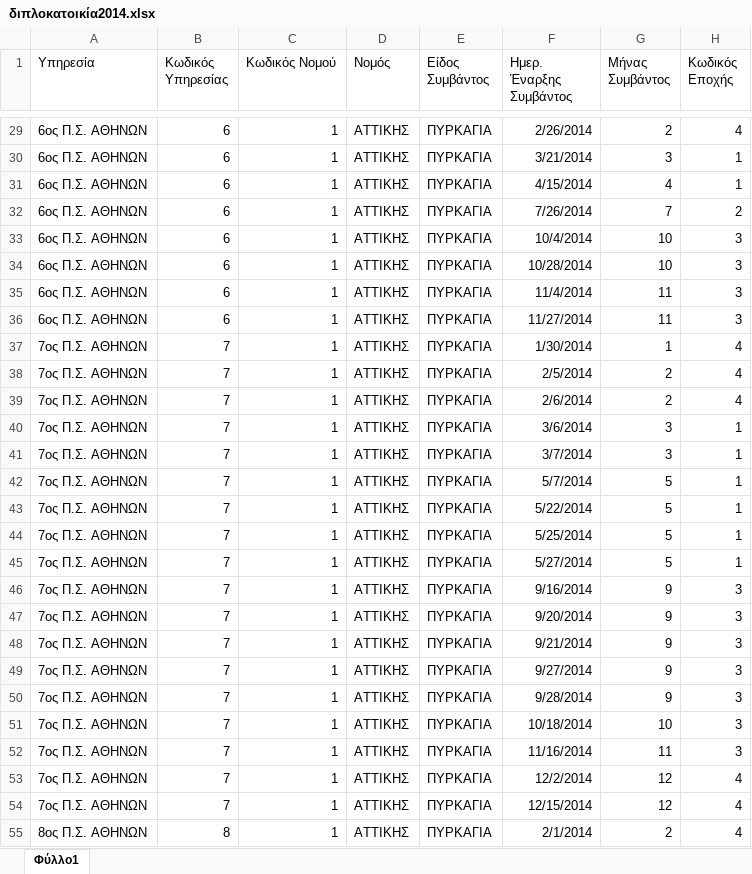
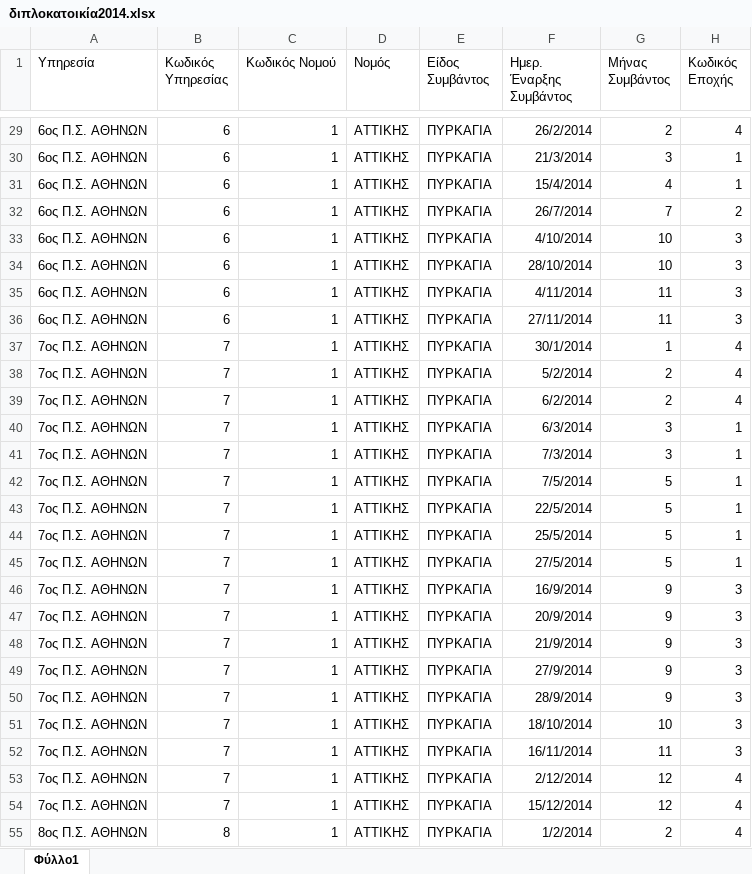
Before and after one commit to itsoulos/MLFOREST, an Excel workbook: MONO_DOUBLE/διπλοκατοικία2014.xlsx, sheet Φύλλο1, drawn as a sheet; only a part is shown, gaps mark what is left out; values as stored, in another font and other column widths than the file's, no borders; the diff covers the shown part only; the diff names each change by its address in the sheet, - before the commit and + after, or states it on an @@ line.

```diff
--- a/MONO_DOUBLE/διπλοκατοικία2014.xlsx (sheet Φύλλο1)
+++ b/MONO_DOUBLE/διπλοκατοικία2014.xlsx (sheet Φύλλο1)
-F29 (Ημερ. Έναρξης Συμβάντος): 2/26/2014
+F29 (Ημερ. Έναρξης Συμβάντος): 26/2/2014
-F30 (Ημερ. Έναρξης Συμβάντος): 3/21/2014
+F30 (Ημερ. Έναρξης Συμβάντος): 21/3/2014
-F31 (Ημερ. Έναρξης Συμβάντος): 4/15/2014
+F31 (Ημερ. Έναρξης Συμβάντος): 15/4/2014
-F32 (Ημερ. Έναρξης Συμβάντος): 7/26/2014
+F32 (Ημερ. Έναρξης Συμβάντος): 26/7/2014
-F33 (Ημερ. Έναρξης Συμβάντος): 10/4/2014
+F33 (Ημερ. Έναρξης Συμβάντος): 4/10/2014
-F34 (Ημερ. Έναρξης Συμβάντος): 10/28/2014
+F34 (Ημερ. Έναρξης Συμβάντος): 28/10/2014
-F35 (Ημερ. Έναρξης Συμβάντος): 11/4/2014
+F35 (Ημερ. Έναρξης Συμβάντος): 4/11/2014
-F36 (Ημερ. Έναρξης Συμβάντος): 11/27/2014
+F36 (Ημερ. Έναρξης Συμβάντος): 27/11/2014
-F37 (Ημερ. Έναρξης Συμβάντος): 1/30/2014
+F37 (Ημερ. Έναρξης Συμβάντος): 30/1/2014
-F38 (Ημερ. Έναρξης Συμβάντος): 2/5/2014
+F38 (Ημερ. Έναρξης Συμβάντος): 5/2/2014
-F39 (Ημερ. Έναρξης Συμβάντος): 2/6/2014
+F39 (Ημερ. Έναρξης Συμβάντος): 6/2/2014
-F40 (Ημερ. Έναρξης Συμβάντος): 3/6/2014
+F40 (Ημερ. Έναρξης Συμβάντος): 6/3/2014
-F41 (Ημερ. Έναρξης Συμβάντος): 3/7/2014
+F41 (Ημερ. Έναρξης Συμβάντος): 7/3/2014
-F42 (Ημερ. Έναρξης Συμβάντος): 5/7/2014
+F42 (Ημερ. Έναρξης Συμβάντος): 7/5/2014
-F43 (Ημερ. Έναρξης Συμβάντος): 5/22/2014
+F43 (Ημερ. Έναρξης Συμβάντος): 22/5/2014
-F44 (Ημερ. Έναρξης Συμβάντος): 5/25/2014
+F44 (Ημερ. Έναρξης Συμβάντος): 25/5/2014
-F45 (Ημερ. Έναρξης Συμβάντος): 5/27/2014
+F45 (Ημερ. Έναρξης Συμβάντος): 27/5/2014
-F46 (Ημερ. Έναρξης Συμβάντος): 9/16/2014
+F46 (Ημερ. Έναρξης Συμβάντος): 16/9/2014
-F47 (Ημερ. Έναρξης Συμβάντος): 9/20/2014
+F47 (Ημερ. Έναρξης Συμβάντος): 20/9/2014
-F48 (Ημερ. Έναρξης Συμβάντος): 9/21/2014
+F48 (Ημερ. Έναρξης Συμβάντος): 21/9/2014
-F49 (Ημερ. Έναρξης Συμβάντος): 9/27/2014
+F49 (Ημερ. Έναρξης Συμβάντος): 27/9/2014
-F50 (Ημερ. Έναρξης Συμβάντος): 9/28/2014
+F50 (Ημερ. Έναρξης Συμβάντος): 28/9/2014
-F51 (Ημερ. Έναρξης Συμβάντος): 10/18/2014
+F51 (Ημερ. Έναρξης Συμβάντος): 18/10/2014
-F52 (Ημερ. Έναρξης Συμβάντος): 11/16/2014
+F52 (Ημερ. Έναρξης Συμβάντος): 16/11/2014
-F53 (Ημερ. Έναρξης Συμβάντος): 12/2/2014
+F53 (Ημερ. Έναρξης Συμβάντος): 2/12/2014
-F54 (Ημερ. Έναρξης Συμβάντος): 12/15/2014
+F54 (Ημερ. Έναρξης Συμβάντος): 15/12/2014
-F55 (Ημερ. Έναρξης Συμβάντος): 2/1/2014
+F55 (Ημερ. Έναρξης Συμβάντος): 1/2/2014
```
Also changed, not shown: 571 edited cells elsewhere in this sheet, 1 other file.
